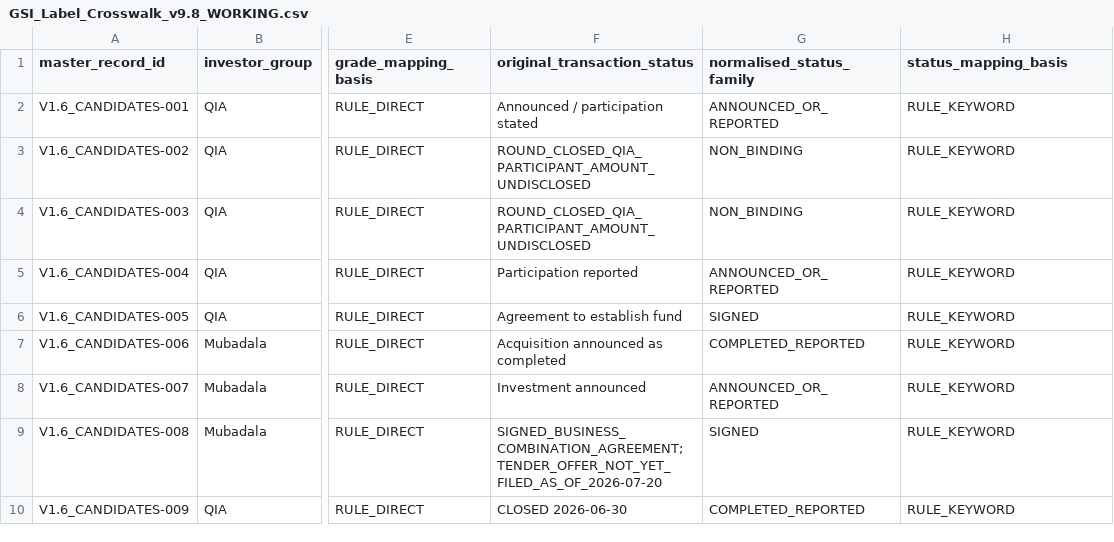
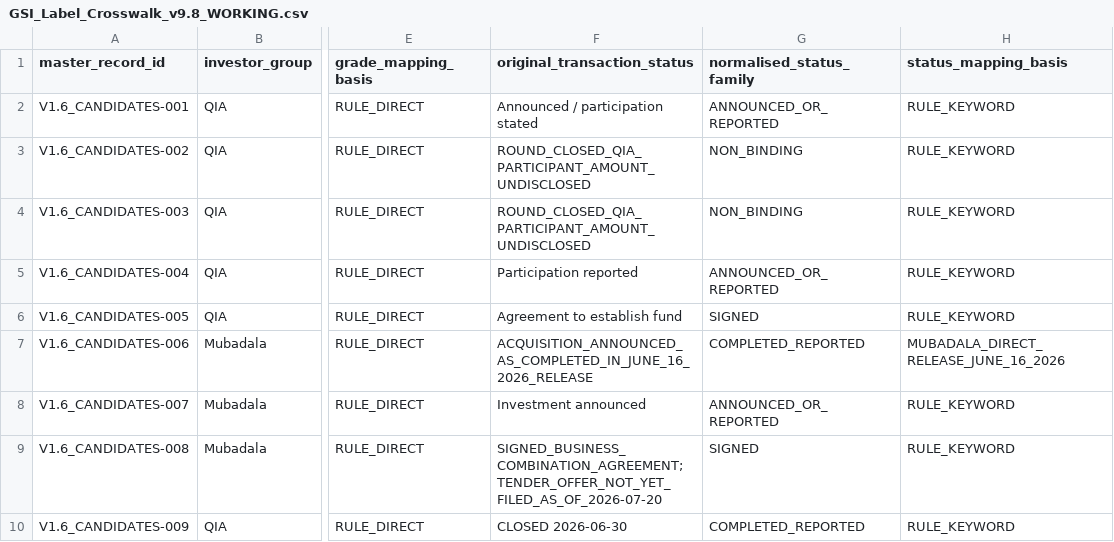
Before and after one commit to unikmo/GSI, a CSV file: database/GSI_Label_Crosswalk_v9.8_WORKING.csv, drawn as a sheet; only a part is shown, gaps mark what is left out; the diff covers the shown part only; the diff names each change by its address in the sheet, - before the commit and + after, or states it on an @@ line.

```diff
--- a/database/GSI_Label_Crosswalk_v9.8_WORKING.csv
+++ b/database/GSI_Label_Crosswalk_v9.8_WORKING.csv
-F7 (original_transaction_status): Acquisition announced as completed
+F7 (original_transaction_status): ACQUISITION_ANNOUNCED_AS_COMPLETED_IN_JUNE_16_2026_RELEASE
-H7 (status_mapping_basis): RULE_KEYWORD
+H7 (status_mapping_basis): MUBADALA_DIRECT_RELEASE_JUNE_16_2026
```
Also changed, not shown: 1 added row and 6 edited cells elsewhere in this file.
